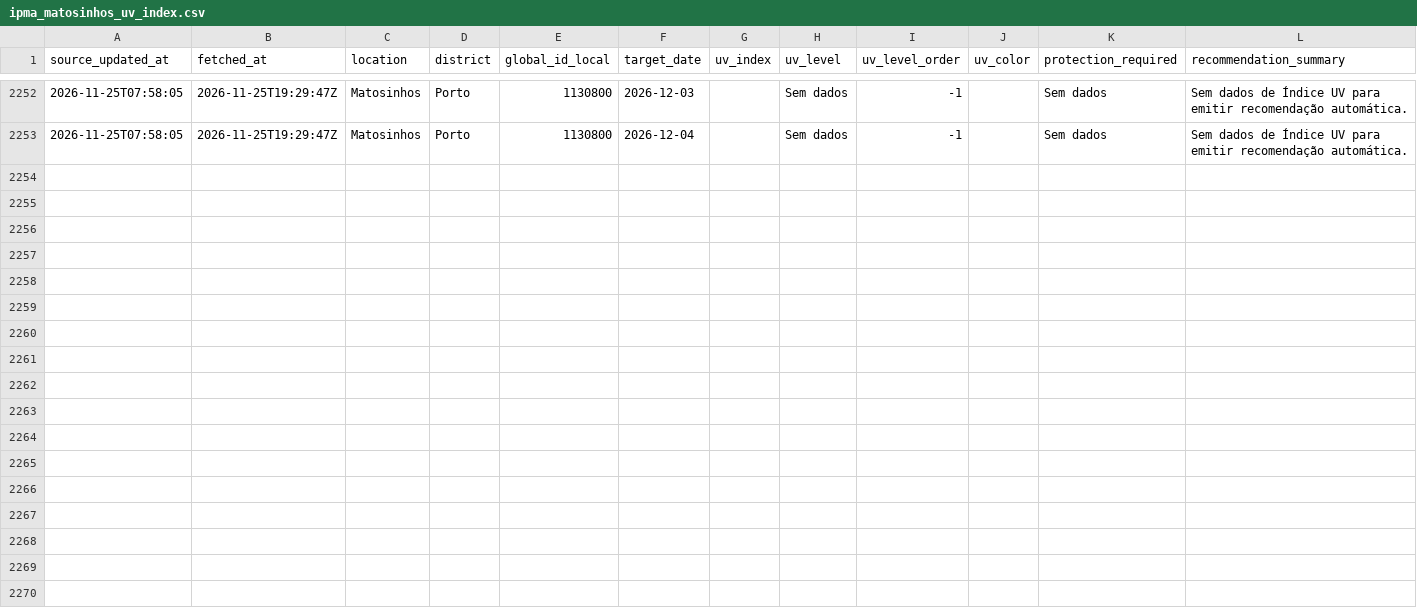
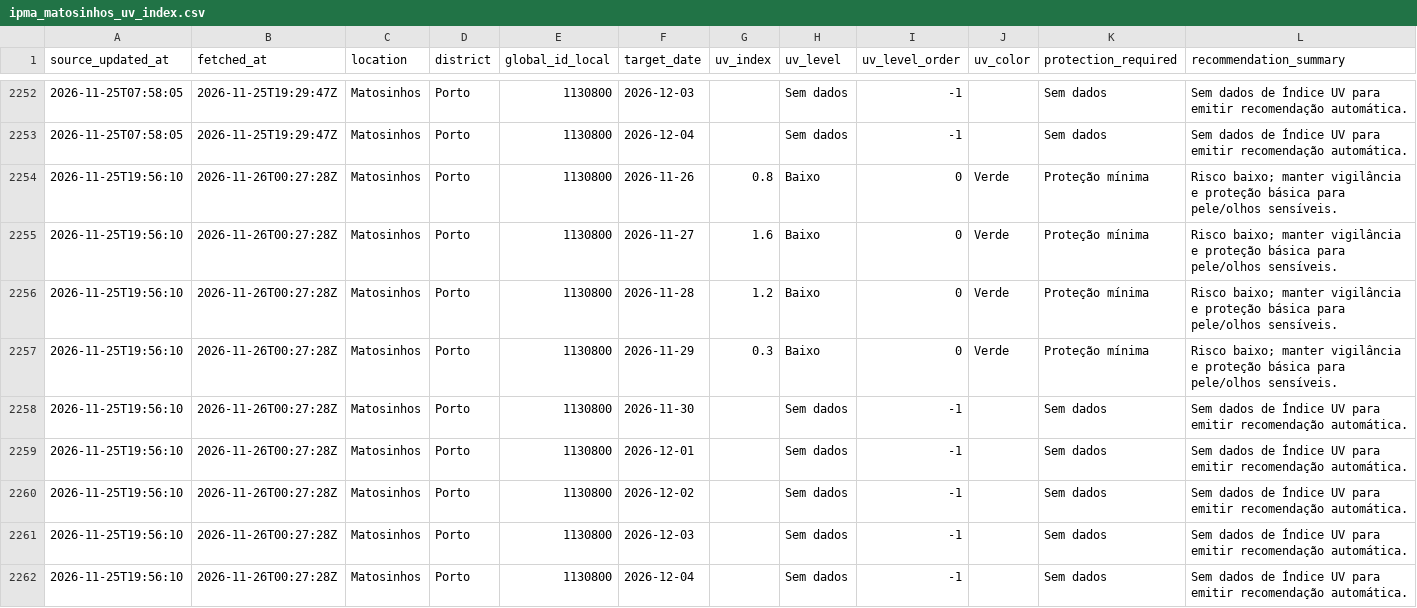
Before and after one commit to DBLQA90/qualar_matosinhos, a CSV file: data/ipma_matosinhos_uv_index.csv, drawn as a sheet; only a part is shown, gaps mark what is left out; rows hold the shown columns only; the diff names each change by its address in the sheet, - before the commit and + after, or states it on an @@ line.

```diff
--- a/data/ipma_matosinhos_uv_index.csv
+++ b/data/ipma_matosinhos_uv_index.csv
+row 2254: 2026-11-25T19:56:10 | 2026-11-26T00:27:28Z | Matosinhos | Porto | 1130800 | 2026-11-26 | 0.8 | Baixo | 0 | Verde | Proteção mínima | Risco baixo; manter vigilância e proteção básica para pele/olhos sensíveis.
+row 2255: 2026-11-25T19:56:10 | 2026-11-26T00:27:28Z | Matosinhos | Porto | 1130800 | 2026-11-27 | 1.6 | Baixo | 0 | Verde | Proteção mínima | Risco baixo; manter vigilância e proteção básica para pele/olhos sensíveis.
+row 2256: 2026-11-25T19:56:10 | 2026-11-26T00:27:28Z | Matosinhos | Porto | 1130800 | 2026-11-28 | 1.2 | Baixo | 0 | Verde | Proteção mínima | Risco baixo; manter vigilância e proteção básica para pele/olhos sensíveis.
+row 2257: 2026-11-25T19:56:10 | 2026-11-26T00:27:28Z | Matosinhos | Porto | 1130800 | 2026-11-29 | 0.3 | Baixo | 0 | Verde | Proteção mínima | Risco baixo; manter vigilância e proteção básica para pele/olhos sensíveis.
+row 2258: 2026-11-25T19:56:10 | 2026-11-26T00:27:28Z | Matosinhos | Porto | 1130800 | 2026-11-30 |  | Sem dados | -1 |  | Sem dados | Sem dados de Índice UV para emitir recomendação automática.
+row 2259: 2026-11-25T19:56:10 | 2026-11-26T00:27:28Z | Matosinhos | Porto | 1130800 | 2026-12-01 |  | Sem dados | -1 |  | Sem dados | Sem dados de Índice UV para emitir recomendação automática.
+row 2260: 2026-11-25T19:56:10 | 2026-11-26T00:27:28Z | Matosinhos | Porto | 1130800 | 2026-12-02 |  | Sem dados | -1 |  | Sem dados | Sem dados de Índice UV para emitir recomendação automática.
+row 2261: 2026-11-25T19:56:10 | 2026-11-26T00:27:28Z | Matosinhos | Porto | 1130800 | 2026-12-03 |  | Sem dados | -1 |  | Sem dados | Sem dados de Índice UV para emitir recomendação automática.
+row 2262: 2026-11-25T19:56:10 | 2026-11-26T00:27:28Z | Matosinhos | Porto | 1130800 | 2026-12-04 |  | Sem dados | -1 |  | Sem dados | Sem dados de Índice UV para emitir recomendação automática.
```
Also changed, not shown: data/daily_report_signal_snapshots.csv, data/ipma_matosinhos_forecast_errors.csv, 38 other files.
